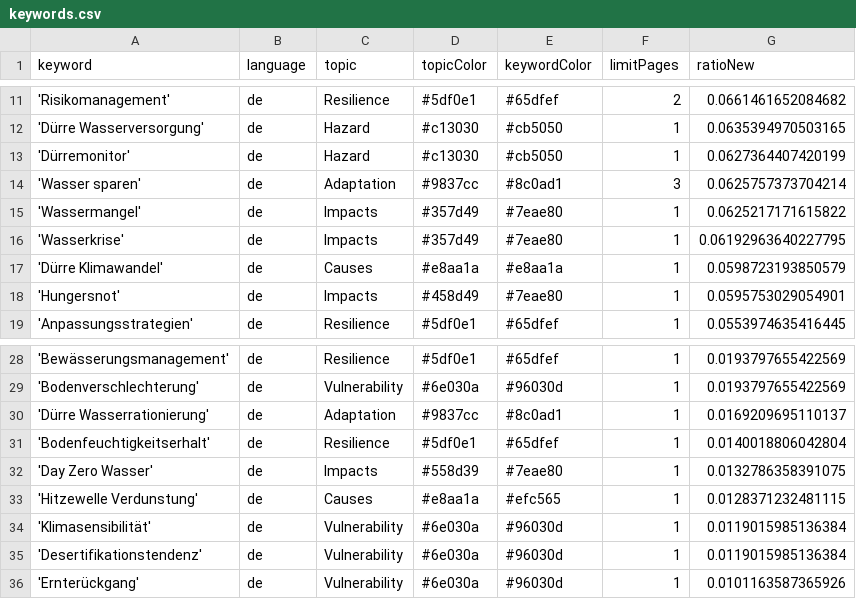
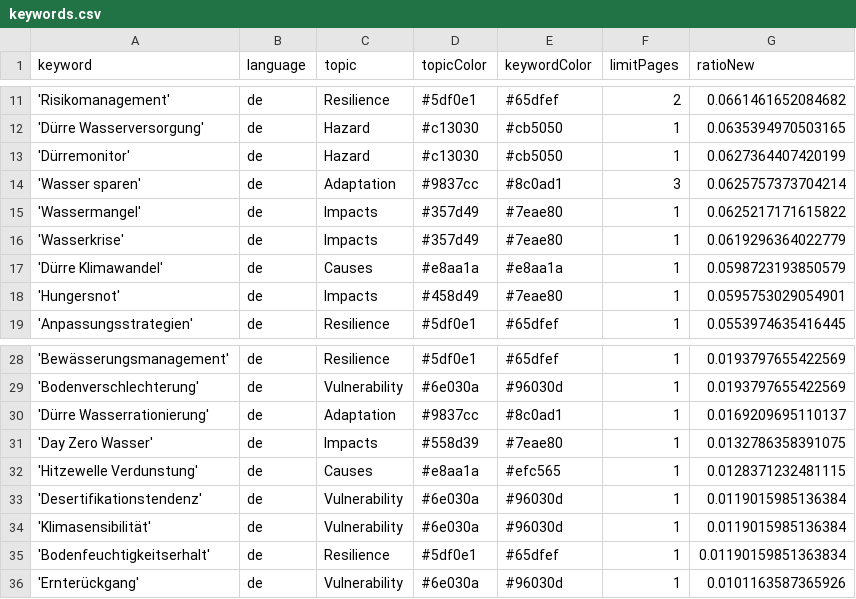
Before and after one commit to sonjanews/DroughtIsComing, a CSV file: keywords.csv, drawn as a sheet; only a part is shown, gaps mark what is left out.

Commit message:
Commit from GitHub Actions (harvest:0.0)

```diff
--- a/keywords.csv
+++ b/keywords.csv
@@ -15,3 +15,3 @@ keyword,language,topic,topicColor,keywordColor,limitPages,ratioNew
 'Wassermangel',de,Impacts,#357d49,#7eae80,1,0.0625217171615822
-'Wasserkrise',de,Impacts,#357d49,#7eae80,1,0.06192963640227795
+'Wasserkrise',de,Impacts,#357d49,#7eae80,1,0.0619296364022779
 'Dürre Klimawandel',de,Causes,#e8aa1a,#e8aa1a,1,0.0598723193850579
@@ -30,7 +30,7 @@ keyword,language,topic,topicColor,keywordColor,limitPages,ratioNew
 'Dürre Wasserrationierung',de,Adaptation,#9837cc,#8c0ad1,1,0.0169209695110137
-'Bodenfeuchtigkeitserhalt',de,Resilience,#5df0e1,#65dfef,1,0.0140018806042804
 'Day Zero Wasser',de,Impacts,#558d39,#7eae80,1,0.0132786358391075
 'Hitzewelle Verdunstung',de,Causes,#e8aa1a,#efc565,1,0.0128371232481115
+'Desertifikationstendenz',de,Vulnerability,#6e030a,#96030d,1,0.0119015985136384
 'Klimasensibilität',de,Vulnerability,#6e030a,#96030d,1,0.0119015985136384
-'Desertifikationstendenz',de,Vulnerability,#6e030a,#96030d,1,0.0119015985136384
+'Bodenfeuchtigkeitserhalt',de,Resilience,#5df0e1,#65dfef,1,0.01190159851363834
 'Ernterückgang',de,Vulnerability,#6e030a,#96030d,1,0.0101163587365926
```
